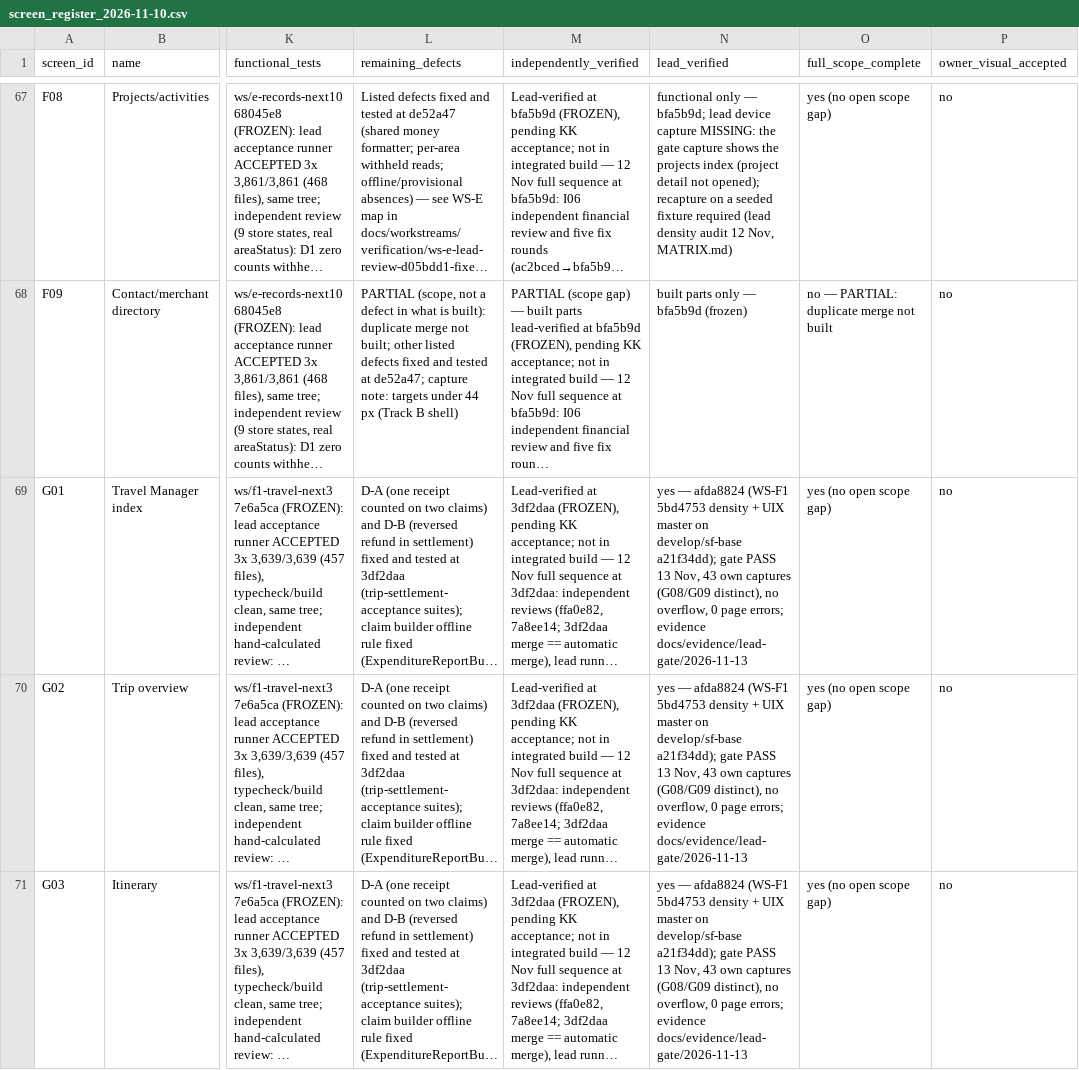
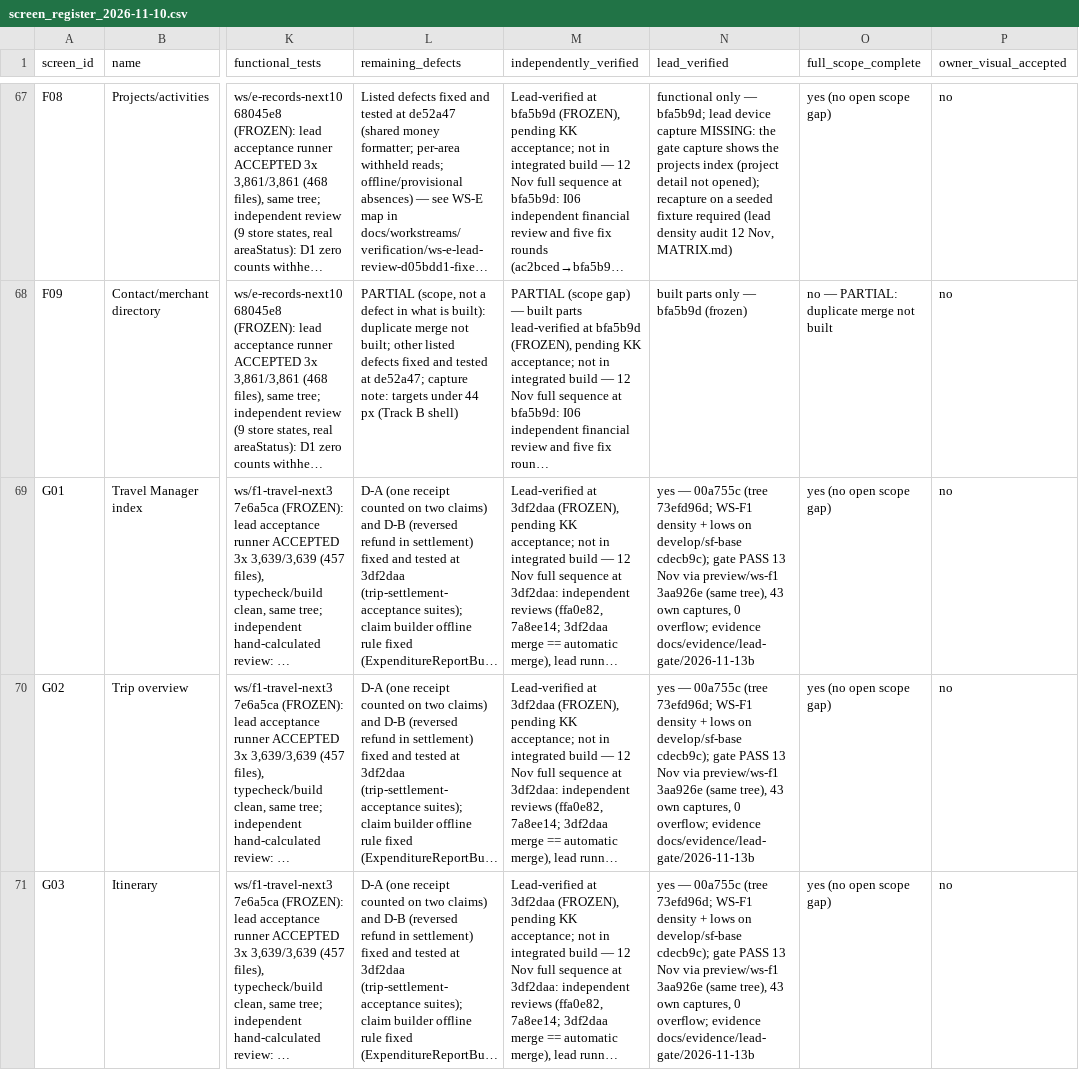
Before and after one commit to nidhikkn-maker/receipt-river-budget-compass, a CSV file: docs/registers/uix/screen_register_2026-11-10.csv, drawn as a sheet; only a part is shown, gaps mark what is left out; long unchanged cells end in …; the diff covers the shown part only; the diff names each change by its address in the sheet, - before the commit and + after, or states it on an @@ line.

```diff
--- a/docs/registers/uix/screen_register_2026-11-10.csv
+++ b/docs/registers/uix/screen_register_2026-11-10.csv
-N69:N71 (lead_verified): yes — afda8824 (WS-F1 5bd4753 density + UIX master on develop/sf-base a21f34dd); gate PASS 13 Nov, 43 own captures (G08/G09 distinct), no overflow, 0 page errors; evidence docs/evidence/lead-gate/2026-11-13
+N69:N71 (lead_verified): yes — 00a755c (tree 73efd96d; WS-F1 density + lows on develop/sf-base cdecb9c); gate PASS 13 Nov via preview/ws-f1 3aa926e (same tree), 43 own captures, 0 overflow; evidence docs/evidence/lead-gate/2026-11-13b
```
Also changed, not shown: 8 edited cells elsewhere in this file, 55 other files.
